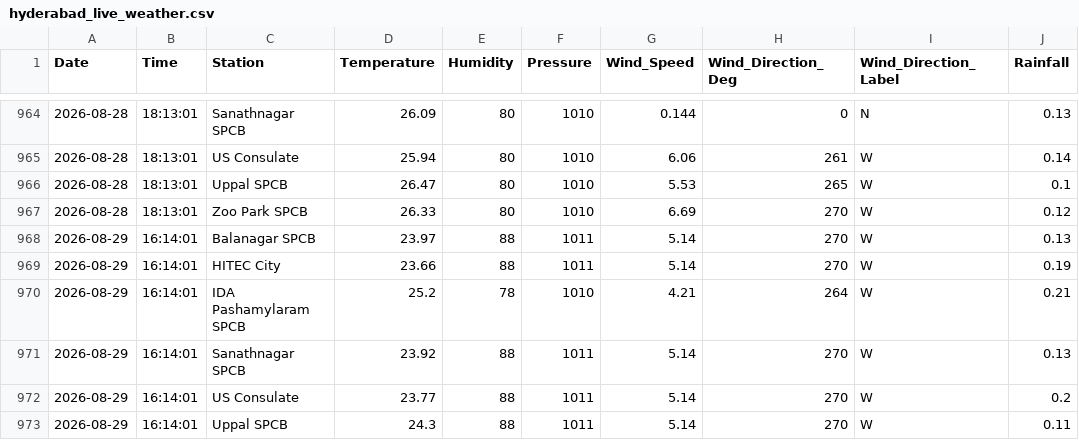
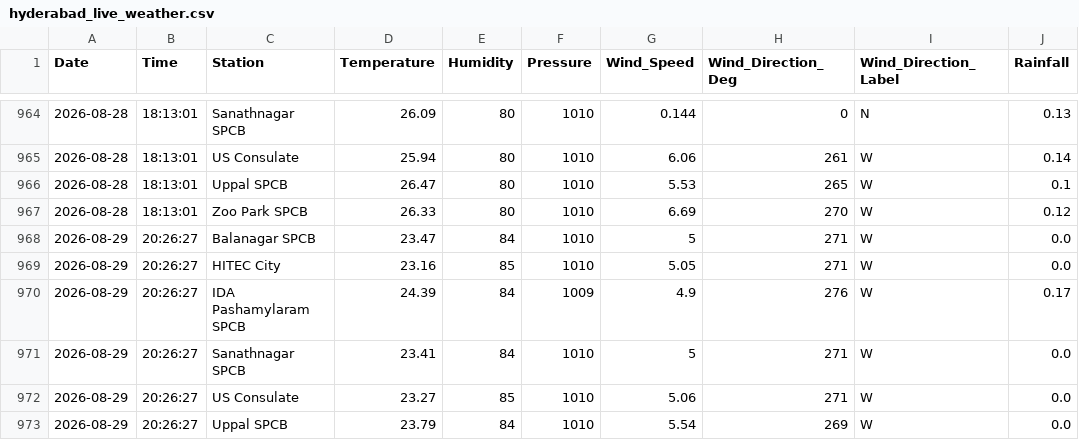
Before and after one commit to Rohan0639/Forecast, a CSV file: api/data/hyderabad_live_weather.csv, drawn as a sheet; only a part is shown, gaps mark what is left out; the diff covers the shown part only.

```diff
--- a/api/data/hyderabad_live_weather.csv
+++ b/api/data/hyderabad_live_weather.csv
@@ -967,7 +967,7 @@ Date,Time,Station,Temperature,Humidity,Pressure,Wind_Speed,Wind_Direction_Deg,Wi
 2026-08-28,18:13:01,Zoo Park SPCB,26.33,80,1010,6.69,270,W,0.12
-2026-08-29,16:14:01,Balanagar SPCB,23.97,88,1011,5.14,270,W,0.13
-2026-08-29,16:14:01,HITEC City,23.66,88,1011,5.14,270,W,0.19
-2026-08-29,16:14:01,IDA Pashamylaram SPCB,25.2,78,1010,4.21,264,W,0.21
-2026-08-29,16:14:01,Sanathnagar SPCB,23.92,88,1011,5.14,270,W,0.13
-2026-08-29,16:14:01,US Consulate,23.77,88,1011,5.14,270,W,0.2
-2026-08-29,16:14:01,Uppal SPCB,24.3,88,1011,5.14,270,W,0.11
+2026-08-29,20:26:27,Balanagar SPCB,23.47,84,1010,5,271,W,0.0
+2026-08-29,20:26:27,HITEC City,23.16,85,1010,5.05,271,W,0.0
+2026-08-29,20:26:27,IDA Pashamylaram SPCB,24.39,84,1009,4.9,276,W,0.17
+2026-08-29,20:26:27,Sanathnagar SPCB,23.41,84,1010,5,271,W,0.0
+2026-08-29,20:26:27,US Consulate,23.27,85,1010,5.06,271,W,0.0
+2026-08-29,20:26:27,Uppal SPCB,23.79,84,1010,5.54,269,W,0.0
```
Also changed, not shown: 6 edited cells elsewhere in this file, api/data/live_aqi_dataset.csv.
